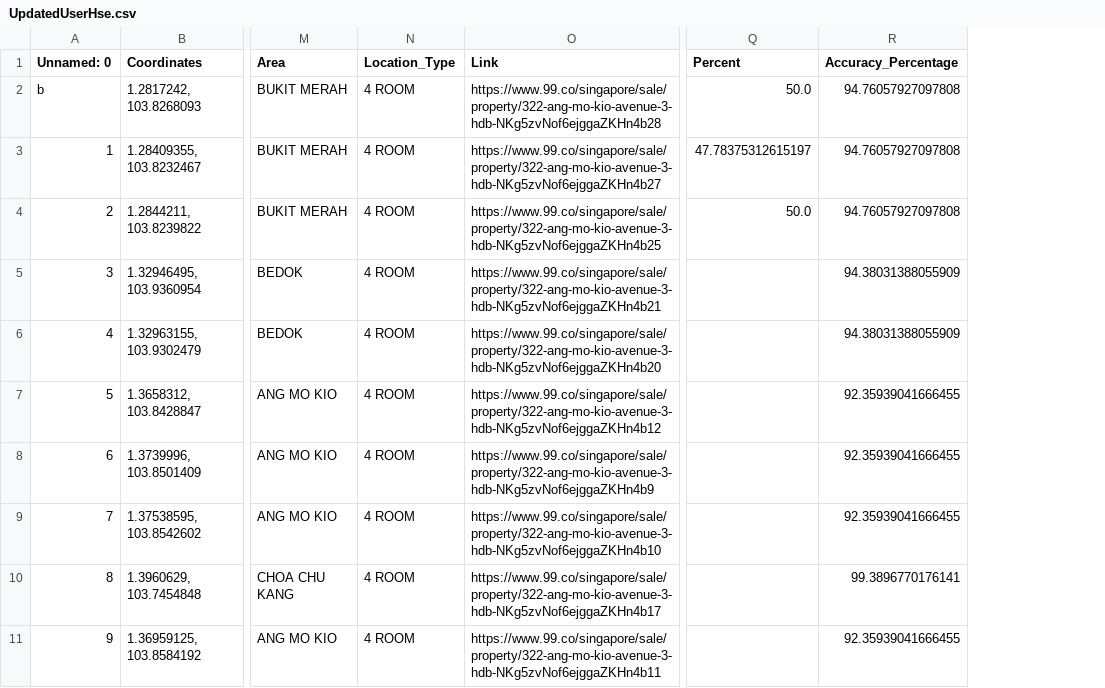
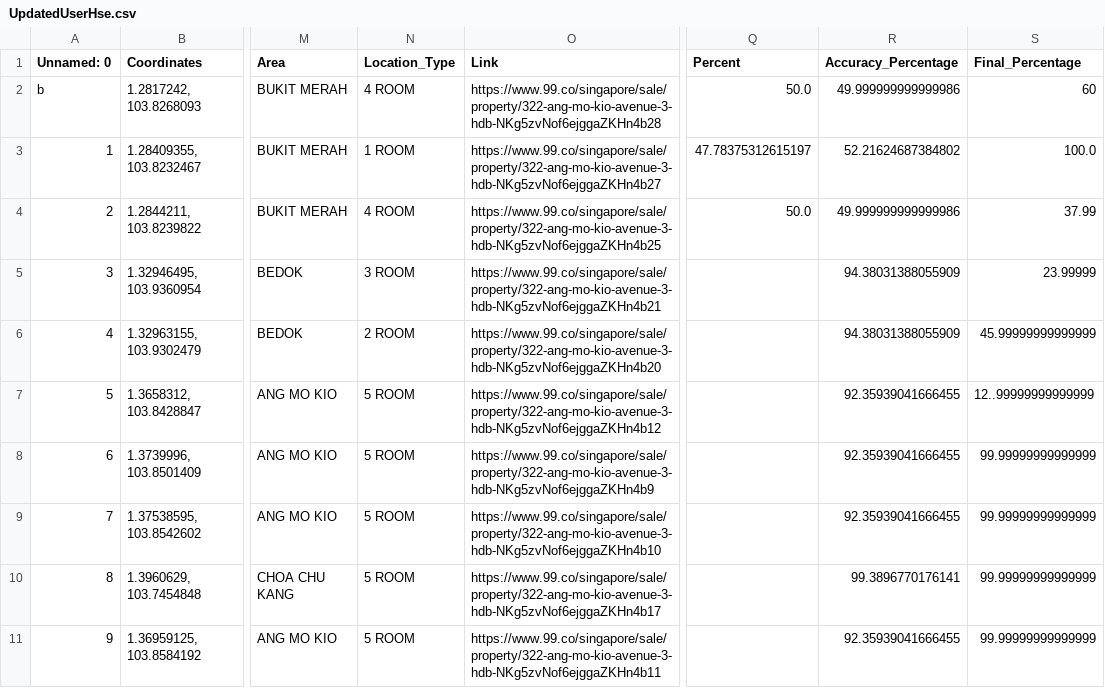
Before and after one commit to Jagatees/HDB-Data-Analytics, a CSV file: test4/scripts/algo/Excel/percentage/UpdatedUserHse.csv, drawn as a sheet; only a part is shown, gaps mark what is left out; the diff names each change by its address in the sheet, - before the commit and + after, or states it on an @@ line.

```diff
--- a/test4/scripts/algo/Excel/percentage/UpdatedUserHse.csv
+++ b/test4/scripts/algo/Excel/percentage/UpdatedUserHse.csv
+column S (Final_Percentage), rows 2-11: 60 | 100.0 | 37.99 | 23.99999 | 45.99999999999999 | 12..99999999999999 | 99.99999999999999 | 99.99999999999999 | 99.99999999999999 | 99.99999999999999
-R2 (Accuracy_Percentage): 94.76057927097808
+R2 (Accuracy_Percentage): 49.999999999999986
-N3 (Location_Type): 4 ROOM
+N3 (Location_Type): 1 ROOM
-R3 (Accuracy_Percentage): 94.76057927097808
+R3 (Accuracy_Percentage): 52.21624687384802
-R4 (Accuracy_Percentage): 94.76057927097808
+R4 (Accuracy_Percentage): 49.999999999999986
-N5 (Location_Type): 4 ROOM
+N5 (Location_Type): 3 ROOM
-N6 (Location_Type): 4 ROOM
+N6 (Location_Type): 2 ROOM
-N7:N11 (Location_Type): 4 ROOM
+N7:N11 (Location_Type): 5 ROOM
```
Also changed, not shown: 12 other files.
